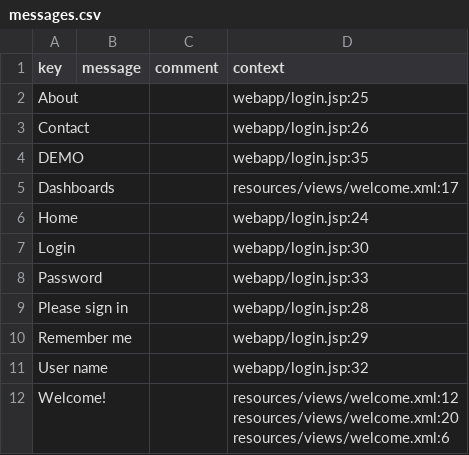
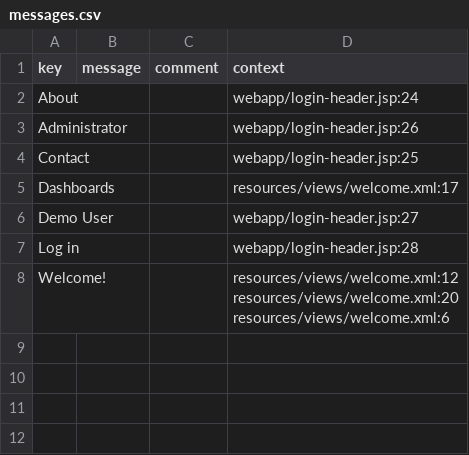
Before and after one commit to chaabni/axelor-demo, a CSV file: src/main/resources/i18n/messages.csv, drawn as a sheet.

```diff
--- a/src/main/resources/i18n/messages.csv
+++ b/src/main/resources/i18n/messages.csv
@@ -1,12 +1,8 @@
 "key","message","comment","context"
-"About","","","webapp/login.jsp:25"
-"Contact","","","webapp/login.jsp:26"
-"DEMO","","","webapp/login.jsp:35"
+"About","","","webapp/login-header.jsp:24"
+"Administrator","","","webapp/login-header.jsp:26"
+"Contact","","","webapp/login-header.jsp:25"
 "Dashboards","","","resources/views/welcome.xml:17"
-"Home","","","webapp/login.jsp:24"
-"Login","","","webapp/login.jsp:30"
-"Password","","","webapp/login.jsp:33"
-"Please sign in","","","webapp/login.jsp:28"
-"Remember me","","","webapp/login.jsp:29"
-"User name","","","webapp/login.jsp:32"
+"Demo User","","","webapp/login-header.jsp:27"
+"Log in","","","webapp/login-header.jsp:28"
 "Welcome!","","","resources/views/welcome.xml:12
```
Also changed, not shown: modules/axelor-contact/src/main/resources/i18n/messages.csv, modules/axelor-contact/src/main/resources/i18n/messages_en.csv, 12 other files.
